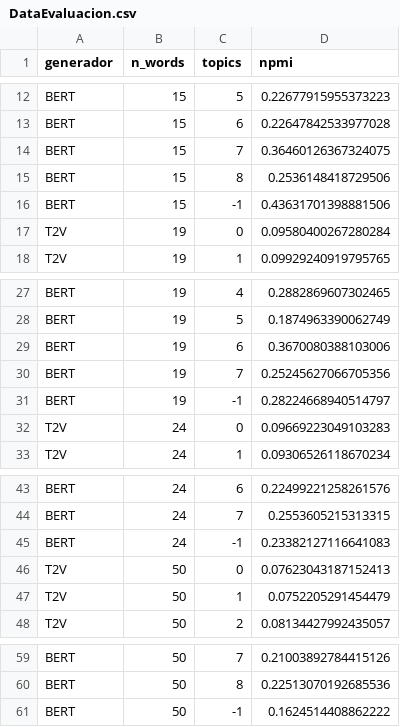
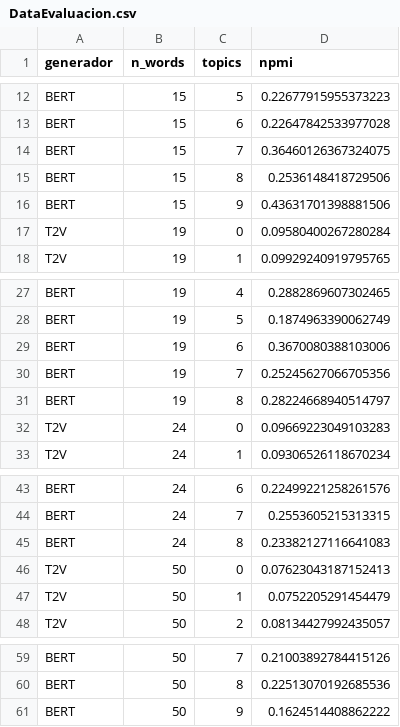
Before and after one commit to gacora/datos, a CSV file: DataEvaluacion.csv, drawn as a sheet; only a part is shown, gaps mark what is left out; the diff names each change by its address in the sheet, - before the commit and + after, or states it on an @@ line.

Commit message:
Update DataEvaluacion.csv

```diff
--- a/DataEvaluacion.csv
+++ b/DataEvaluacion.csv
-C16 (topics): -1
+C16 (topics): 9
-C31 (topics): -1
+C31 (topics): 8
-C45 (topics): -1
+C45 (topics): 8
-C61 (topics): -1
+C61 (topics): 9
```
